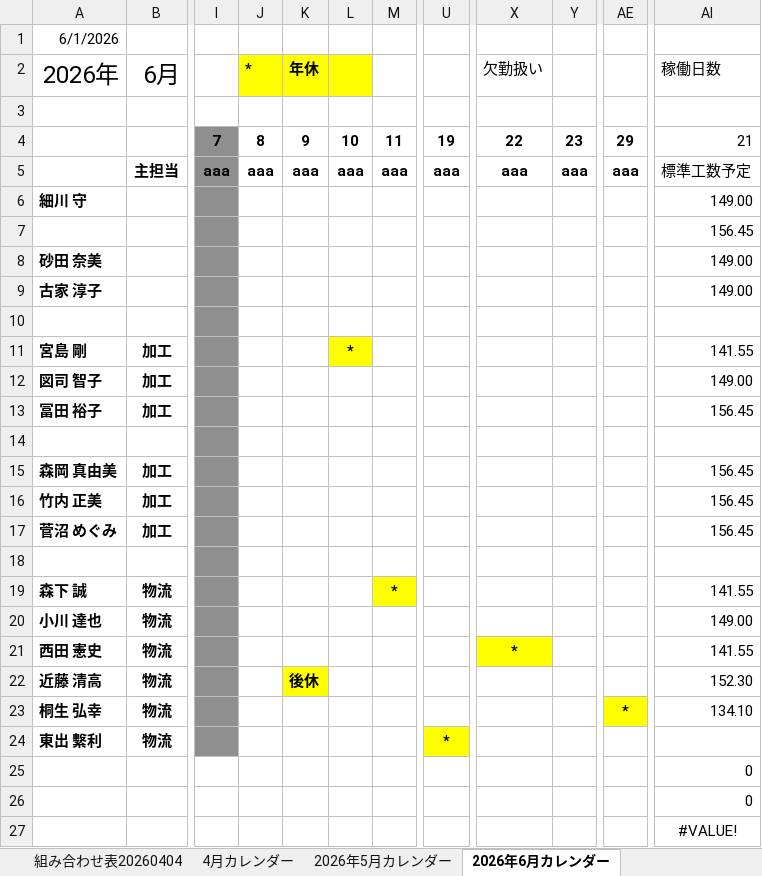
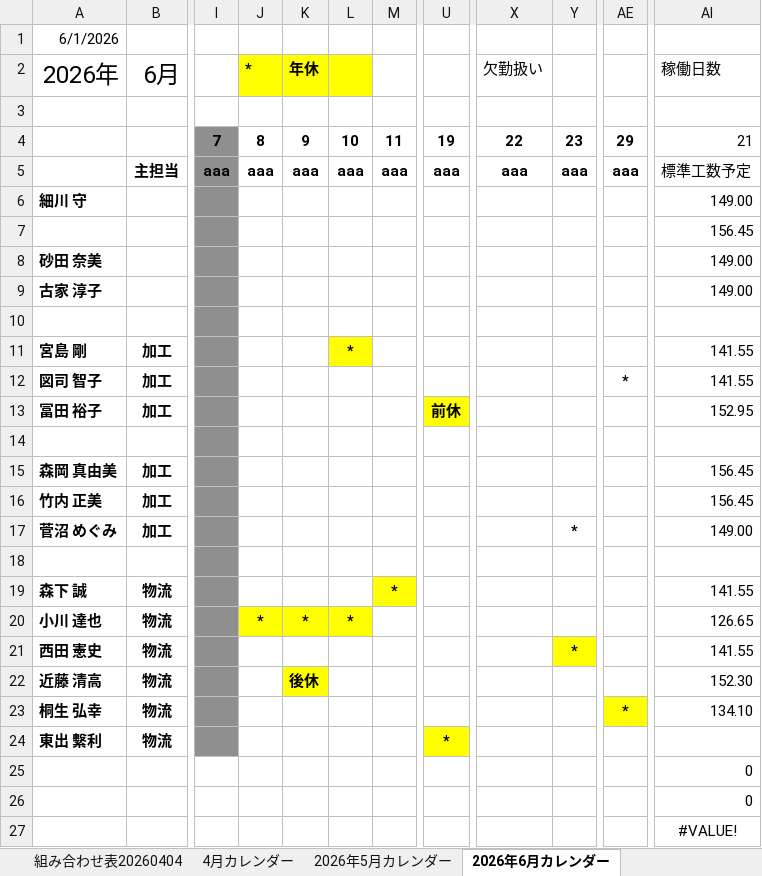
Before and after one commit to hosokawanagaokasangyou-dotcom/Production-Control-System, an Excel workbook: .pm-ai-cache/stage2-run-snapshot/master-workbook.xlsm, sheet 2026年6月カレンダー, drawn as a sheet; only a part is shown, gaps mark what is left out; values as stored, in another font and other column widths than the file's, no borders; the diff names each change by its address in the sheet, - before the commit and + after, or states it on an @@ line.

```diff
--- a/.pm-ai-cache/stage2-run-snapshot/master-workbook.xlsm (sheet 2026年6月カレンダー)
+++ b/.pm-ai-cache/stage2-run-snapshot/master-workbook.xlsm (sheet 2026年6月カレンダー)
-AE12: (empty)
+AE12: *
-AI12 (稼働日数): 149.00
+AI12 (稼働日数): 141.55
-U13: (empty)
+U13: 前休
-U13 fill: none
+U13 fill: #FFFF00
-AI13 (稼働日数): 156.45
+AI13 (稼働日数): 152.95
-Y17: (empty)
+Y17: *
-AI17 (稼働日数): 156.45
+AI17 (稼働日数): 149.00
-J20 (*): (empty)
+J20 (*): *
-J20:L20 fill: none
+J20:L20 fill: #FFFF00
-K20 (年休): (empty)
+K20 (年休): *
-L20: (empty)
+L20: *
-AI20 (稼働日数): 149.00
+AI20 (稼働日数): 126.65
-X21 (欠勤扱い): *
+X21 (欠勤扱い): (empty)
-X21 fill: #FFFF00
+X21 fill: none
-Y21: (empty)
+Y21: *
-Y21 fill: none
+Y21 fill: #FFFF00
```
Also changed, not shown: sheet 小川 達也, sheet 2026年8月カレンダー, sheet 西田 憲史, sheet 東出 繫利, sheet 菅沼 めぐみ, sheet 図司 智子, 2 more sheets, .pm-ai-cache/network-source/task-input-newest.xlsx, 12 other files.
